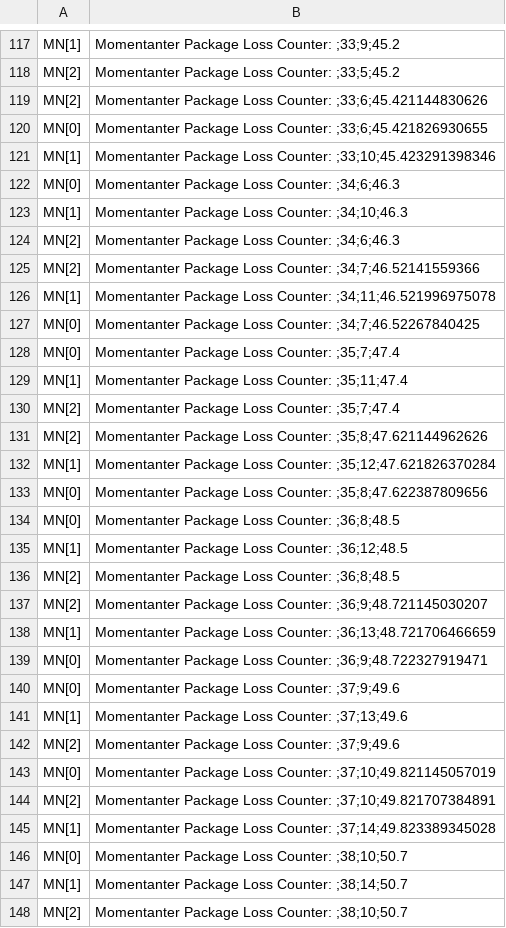
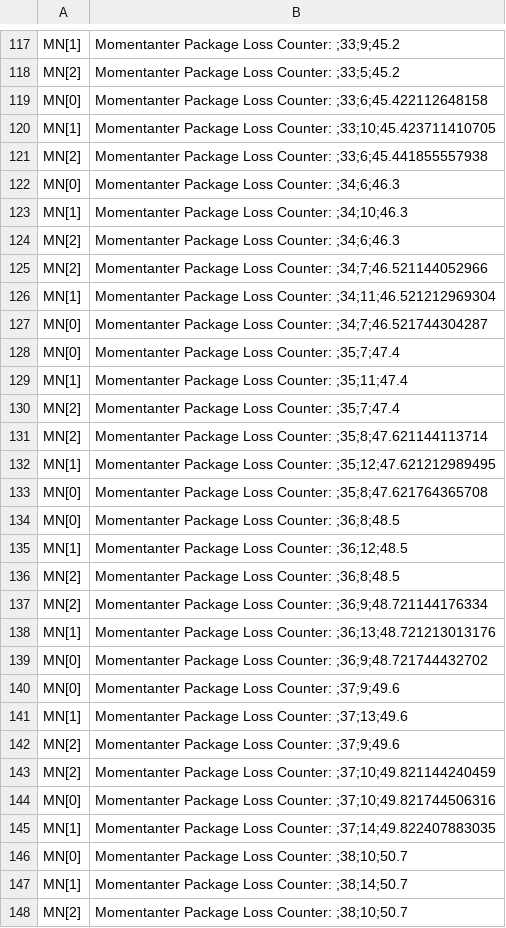
Before and after one commit to florianjomrich/ProxyUnloading7, a CSV file: test_zum_Anpassen_der_App/simulations/testMCoAv2/PackageLossAllTogether.csv, drawn as a sheet; only a part is shown, gaps mark what is left out; the diff covers the shown part only.

```diff
--- a/test_zum_Anpassen_der_App/simulations/testMCoAv2/PackageLossAllTogether.csv
+++ b/test_zum_Anpassen_der_App/simulations/testMCoAv2/PackageLossAllTogether.csv
@@ -118,5 +118,5 @@ MN[1],Momentanter Package Loss Counter: ;33;9;45.2
 MN[2],Momentanter Package Loss Counter: ;33;5;45.2
-MN[2],Momentanter Package Loss Counter: ;33;6;45.421144830626
-MN[0],Momentanter Package Loss Counter: ;33;6;45.421826930655
-MN[1],Momentanter Package Loss Counter: ;33;10;45.423291398346
+MN[0],Momentanter Package Loss Counter: ;33;6;45.422112648158
+MN[1],Momentanter Package Loss Counter: ;33;10;45.423711410705
+MN[2],Momentanter Package Loss Counter: ;33;6;45.441855557938
 MN[0],Momentanter Package Loss Counter: ;34;6;46.3
@@ -124,5 +124,5 @@ MN[1],Momentanter Package Loss Counter: ;34;10;46.3
 MN[2],Momentanter Package Loss Counter: ;34;6;46.3
-MN[2],Momentanter Package Loss Counter: ;34;7;46.52141559366
-MN[1],Momentanter Package Loss Counter: ;34;11;46.521996975078
-MN[0],Momentanter Package Loss Counter: ;34;7;46.52267840425
+MN[2],Momentanter Package Loss Counter: ;34;7;46.521144052966
+MN[1],Momentanter Package Loss Counter: ;34;11;46.521212969304
+MN[0],Momentanter Package Loss Counter: ;34;7;46.521744304287
 MN[0],Momentanter Package Loss Counter: ;35;7;47.4
@@ -130,5 +130,5 @@ MN[1],Momentanter Package Loss Counter: ;35;11;47.4
 MN[2],Momentanter Package Loss Counter: ;35;7;47.4
-MN[2],Momentanter Package Loss Counter: ;35;8;47.621144962626
-MN[1],Momentanter Package Loss Counter: ;35;12;47.621826370284
-MN[0],Momentanter Package Loss Counter: ;35;8;47.622387809656
+MN[2],Momentanter Package Loss Counter: ;35;8;47.621144113714
+MN[1],Momentanter Package Loss Counter: ;35;12;47.621212989495
+MN[0],Momentanter Package Loss Counter: ;35;8;47.621764365708
 MN[0],Momentanter Package Loss Counter: ;36;8;48.5
@@ -136,5 +136,5 @@ MN[1],Momentanter Package Loss Counter: ;36;12;48.5
 MN[2],Momentanter Package Loss Counter: ;36;8;48.5
-MN[2],Momentanter Package Loss Counter: ;36;9;48.721145030207
-MN[1],Momentanter Package Loss Counter: ;36;13;48.721706466659
-MN[0],Momentanter Package Loss Counter: ;36;9;48.722327919471
+MN[2],Momentanter Package Loss Counter: ;36;9;48.721144176334
+MN[1],Momentanter Package Loss Counter: ;36;13;48.721213013176
+MN[0],Momentanter Package Loss Counter: ;36;9;48.721744432702
 MN[0],Momentanter Package Loss Counter: ;37;9;49.6
@@ -142,5 +142,5 @@ MN[1],Momentanter Package Loss Counter: ;37;13;49.6
 MN[2],Momentanter Package Loss Counter: ;37;9;49.6
-MN[0],Momentanter Package Loss Counter: ;37;10;49.821145057019
-MN[2],Momentanter Package Loss Counter: ;37;10;49.821707384891
-MN[1],Momentanter Package Loss Counter: ;37;14;49.823389345028
+MN[2],Momentanter Package Loss Counter: ;37;10;49.821144240459
+MN[0],Momentanter Package Loss Counter: ;37;10;49.821744506316
+MN[1],Momentanter Package Loss Counter: ;37;14;49.822407883035
 MN[0],Momentanter Package Loss Counter: ;38;10;50.7
```
Also changed, not shown: 14 added rows, 38 removed rows and 44 edited cells elsewhere in this file, test_zum_Anpassen_der_App/simulations/testMCoAv2/SendingAndRecevingTimesAlleKnotenZusammen.csv, 4 other files.
